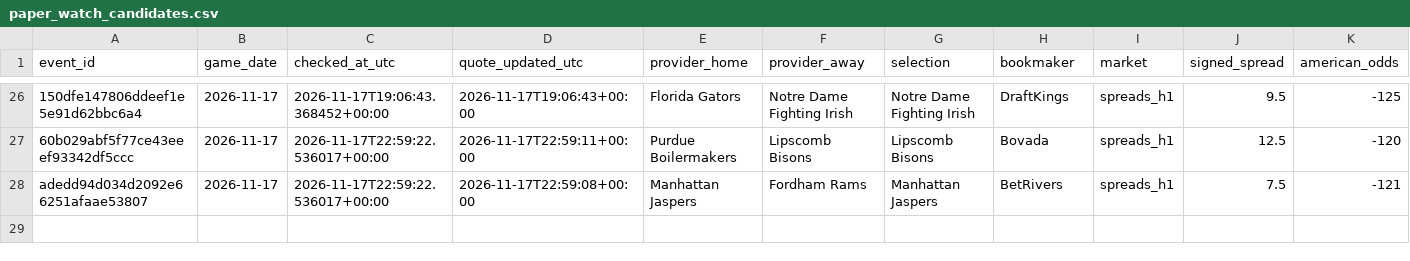
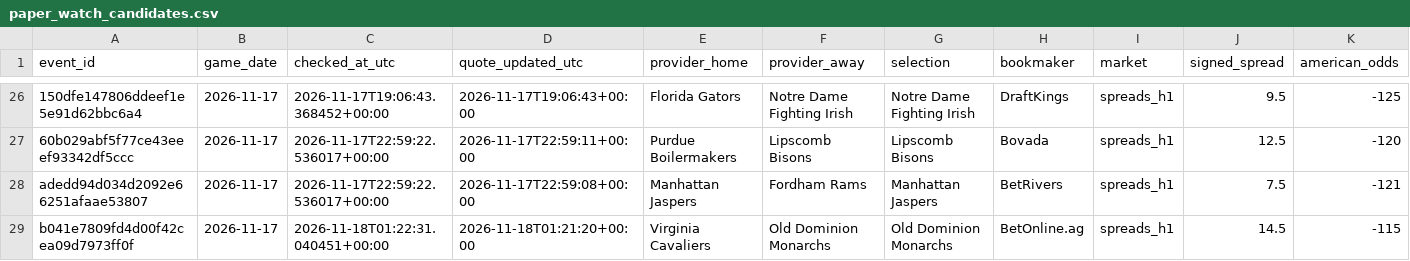
Before and after one commit to chelselaina/first-half-edge, a CSV file: data/paper_watch_candidates.csv, drawn as a sheet; only a part is shown, gaps mark what is left out; rows hold the shown columns only; the diff names each change by its address in the sheet, - before the commit and + after, or states it on an @@ line.

```diff
--- a/data/paper_watch_candidates.csv
+++ b/data/paper_watch_candidates.csv
+row 29: b041e7809fd4d00f42cea09d7973ff0f | 2026-11-17 | 2026-11-18T01:22:31.040451+00:00 | 2026-11-18T01:21:20+00:00 | Virginia Cavaliers | Old Dominion Monarchs | Old Dominion Monarchs | BetOnline.ag | spreads_h1 | 14.5 | -115
```
